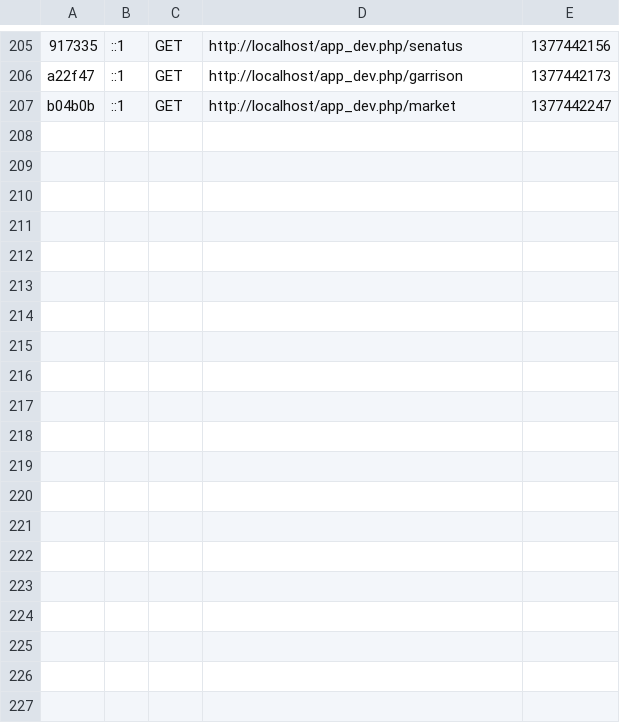
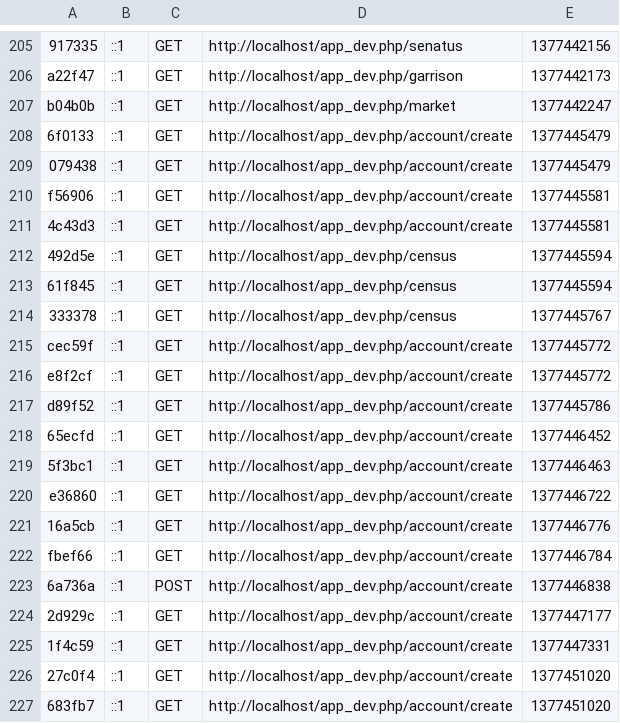
Before and after one commit to evulorange/RomanLegion, a CSV file: Symfony/app/cache/dev/profiler/index.csv, drawn as a sheet; only a part is shown, gaps mark what is left out; the diff covers the shown part only; the diff names each change by its address in the sheet, - before the commit and + after, or states it on an @@ line.

```diff
--- a/Symfony/app/cache/dev/profiler/index.csv
+++ b/Symfony/app/cache/dev/profiler/index.csv
+row 208: 6f0133 | ::1 | GET | http://localhost/app_dev.php/account/create | 1377445479
+row 209: 079438 | ::1 | GET | http://localhost/app_dev.php/account/create | 1377445479
+row 210: f56906 | ::1 | GET | http://localhost/app_dev.php/account/create | 1377445581
+row 211: 4c43d3 | ::1 | GET | http://localhost/app_dev.php/account/create | 1377445581
+row 212: 492d5e | ::1 | GET | http://localhost/app_dev.php/census | 1377445594
+row 213: 61f845 | ::1 | GET | http://localhost/app_dev.php/census | 1377445594
+row 214: 333378 | ::1 | GET | http://localhost/app_dev.php/census | 1377445767
+row 215: cec59f | ::1 | GET | http://localhost/app_dev.php/account/create | 1377445772
+row 216: e8f2cf | ::1 | GET | http://localhost/app_dev.php/account/create | 1377445772
+row 217: d89f52 | ::1 | GET | http://localhost/app_dev.php/account/create | 1377445786
+row 218: 65ecfd | ::1 | GET | http://localhost/app_dev.php/account/create | 1377446452
+row 219: 5f3bc1 | ::1 | GET | http://localhost/app_dev.php/account/create | 1377446463
+row 220: e36860 | ::1 | GET | http://localhost/app_dev.php/account/create | 1377446722
+row 221: 16a5cb | ::1 | GET | http://localhost/app_dev.php/account/create | 1377446776
+row 222: fbef66 | ::1 | GET | http://localhost/app_dev.php/account/create | 1377446784
+row 223: 6a736a | ::1 | POST | http://localhost/app_dev.php/account/create | 1377446838
+row 224: 2d929c | ::1 | GET | http://localhost/app_dev.php/account/create | 1377447177
+row 225: 1f4c59 | ::1 | GET | http://localhost/app_dev.php/account/create | 1377447331
+row 226: 27c0f4 | ::1 | GET | http://localhost/app_dev.php/account/create | 1377451020
+row 227: 683fb7 | ::1 | GET | http://localhost/app_dev.php/account/create | 1377451020
```
Also changed, not shown: 9 added rows elsewhere in this file, 15 other files.
